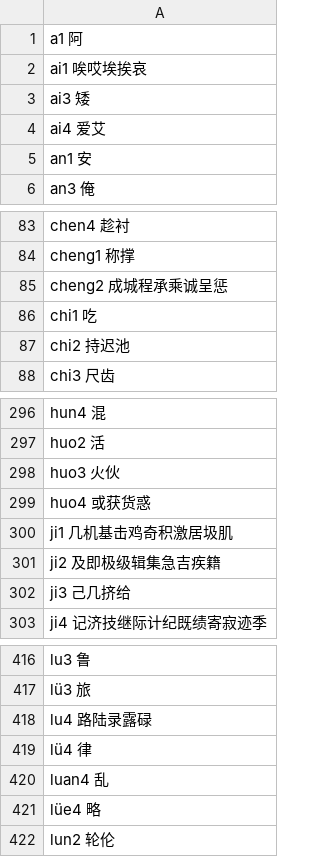
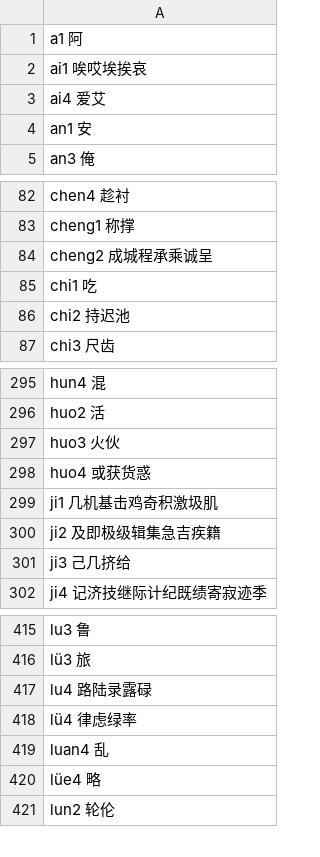
Before and after one commit to sph-mn/hanyu, a CSV file: data/characters-by-pinyin-common.csv, drawn as a sheet; only a part is shown, gaps mark what is left out.

```diff
--- a/data/characters-by-pinyin-common.csv
+++ b/data/characters-by-pinyin-common.csv
@@ -2,3 +2,2 @@ a1 阿
 ai1 唉哎埃挨哀
-ai3 矮
 ai4 爱艾
@@ -84,3 +83,3 @@ chen4 趁衬
 cheng1 称撑
-cheng2 成城程承乘诚呈惩
+cheng2 成城程承乘诚呈
 chi1 吃
@@ -299,3 +298,3 @@ huo3 火伙
 huo4 或获货惑
-ji1 几机基击鸡奇积激居圾肌
+ji1 几机基击鸡奇积激圾肌
 ji2 及即极级辑集急吉疾籍
@@ -418,3 +417,3 @@ lü3 旅
 lu4 路陆录露碌
-lü4 律
+lü4 律虑绿率
 luan4 乱
```
Also changed, not shown: data/characters-by-pinyin-by-count.csv, data/characters-by-pinyin.csv, 7 other files.
